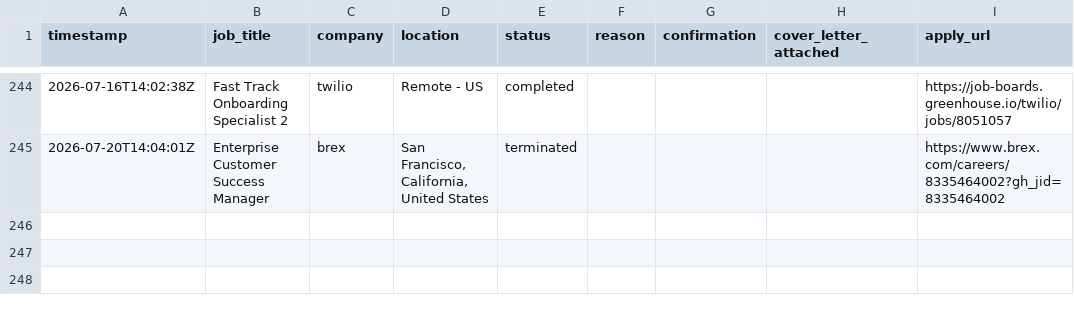
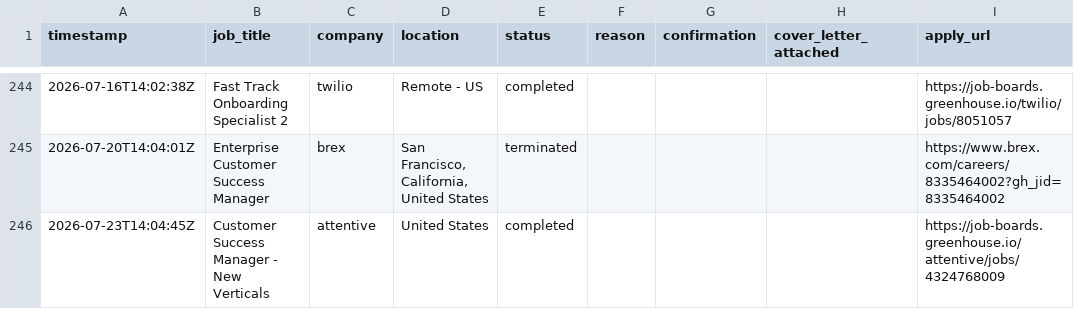
Before and after one commit to rashonjackson6324-web/rashon-public-assets, a CSV file: application_log.csv, drawn as a sheet; only a part is shown, gaps mark what is left out.

```diff
--- a/application_log.csv
+++ b/application_log.csv
@@ -245 +245,2 @@ timestamp,job_title,company,location,status,reason,confirmation,cover_letter_att
 2026-07-20T14:04:01Z,Enterprise Customer Success Manager,brex,"San Francisco, California, United States",terminated,,,,https://www.brex.com/careers/8335464002?gh_jid=8335464002
+2026-07-23T14:04:45Z,Customer Success Manager - New Verticals,attentive,United States,completed,,,,https://job-boards.greenhouse.io/attentive/jobs/4324768009
```
